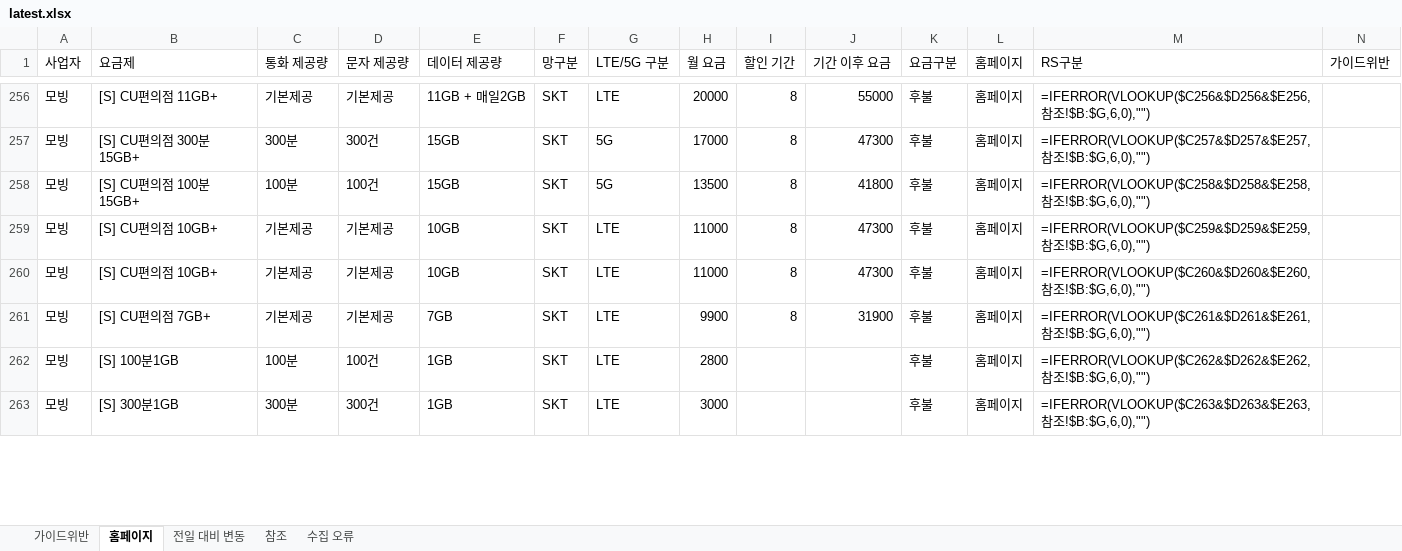
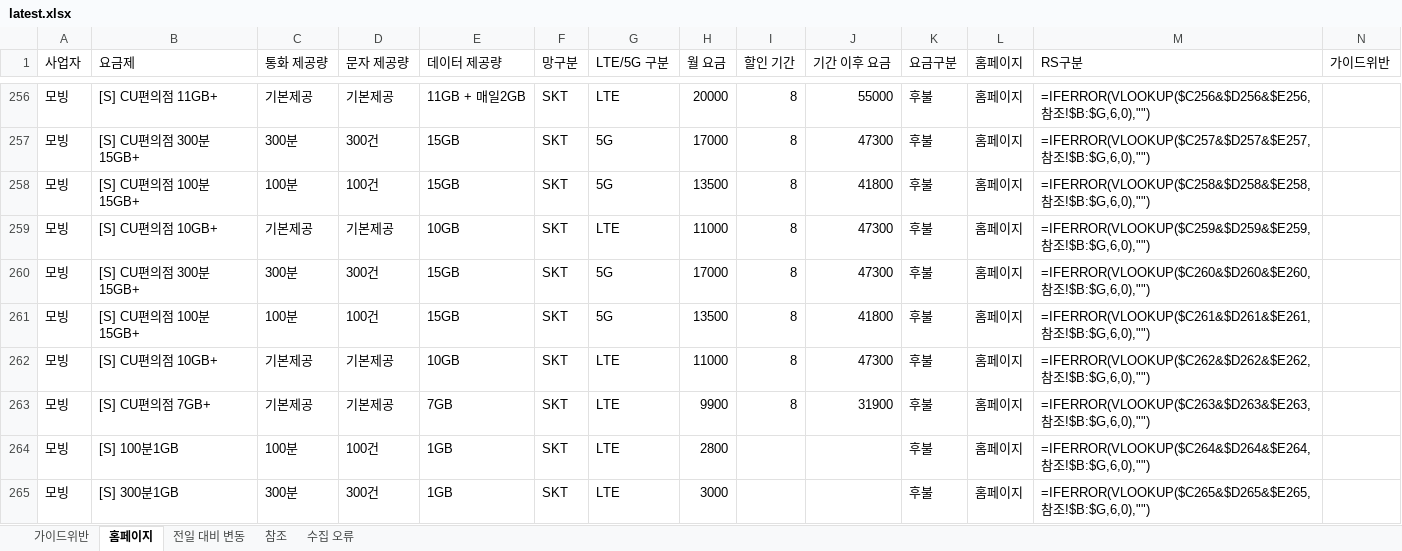
Before and after one commit to kjch444-sketchs/homepage_crawl, an Excel workbook: history/latest.xlsx, sheet 홈페이지, drawn as a sheet; only a part is shown, gaps mark what is left out; values as stored, in another font and other column widths than the file's, no borders; formulas without a stored value are shown as written; addresses are those after the commit; the diff covers the shown part only; the diff names each change by its address in the sheet, - before the commit and + after, or states it on an @@ line.

```diff
--- a/history/latest.xlsx (sheet 홈페이지)
+++ b/history/latest.xlsx (sheet 홈페이지)
+row 260: 모빙 | [S] CU편의점 300분15GB+ | 300분 | 300건 | 15GB | SKT | 5G | 17000 | 8 | 47300 | 후불 | 홈페이지 | =IFERROR(VLOOKUP($C260&$D260&$E260,참조!$B:$G,6,0),"")
+row 261: 모빙 | [S] CU편의점 100분15GB+ | 100분 | 100건 | 15GB | SKT | 5G | 13500 | 8 | 41800 | 후불 | 홈페이지 | =IFERROR(VLOOKUP($C261&$D261&$E261,참조!$B:$G,6,0),"")
-M262 (RS구분): =IFERROR(VLOOKUP($C260&$D260&$E260,참조…
+M262 (RS구분): =IFERROR(VLOOKUP($C262&$D262&$E262,참조…
-M263 (RS구분): =IFERROR(VLOOKUP($C261&$D261&$E261,참조…
+M263 (RS구분): =IFERROR(VLOOKUP($C263&$D263&$E263,참조…
-M264 (RS구분): =IFERROR(VLOOKUP($C262&$D262&$E262,참조…
+M264 (RS구분): =IFERROR(VLOOKUP($C264&$D264&$E264,참조…
-M265 (RS구분): =IFERROR(VLOOKUP($C263&$D263&$E263,참조…
+M265 (RS구분): =IFERROR(VLOOKUP($C265&$D265&$E265,참조…
```
Also changed, not shown: 6 added rows, 8 removed rows and 109 edited cells elsewhere in this sheet, sheet 전일 대비 변동, 1 other file.
